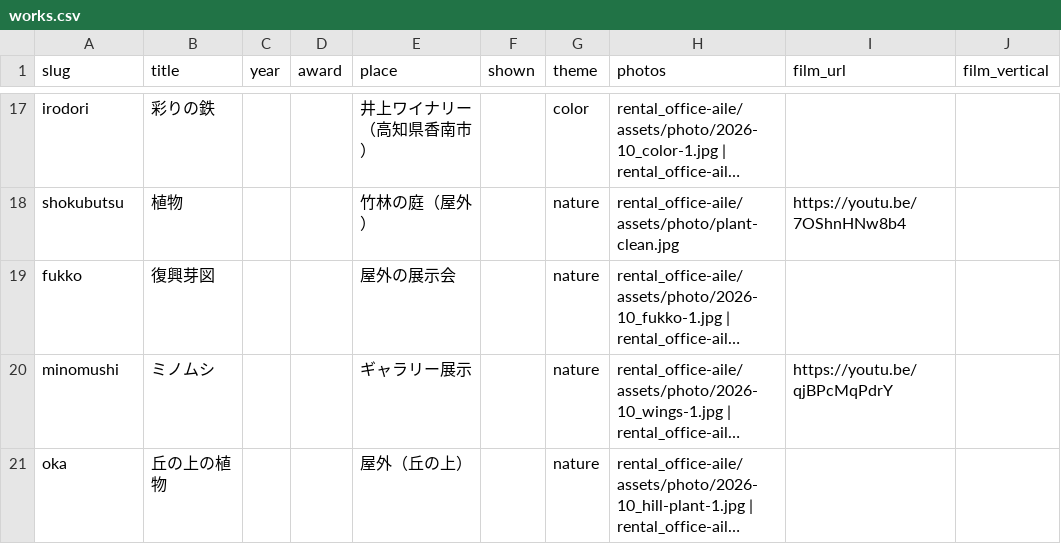
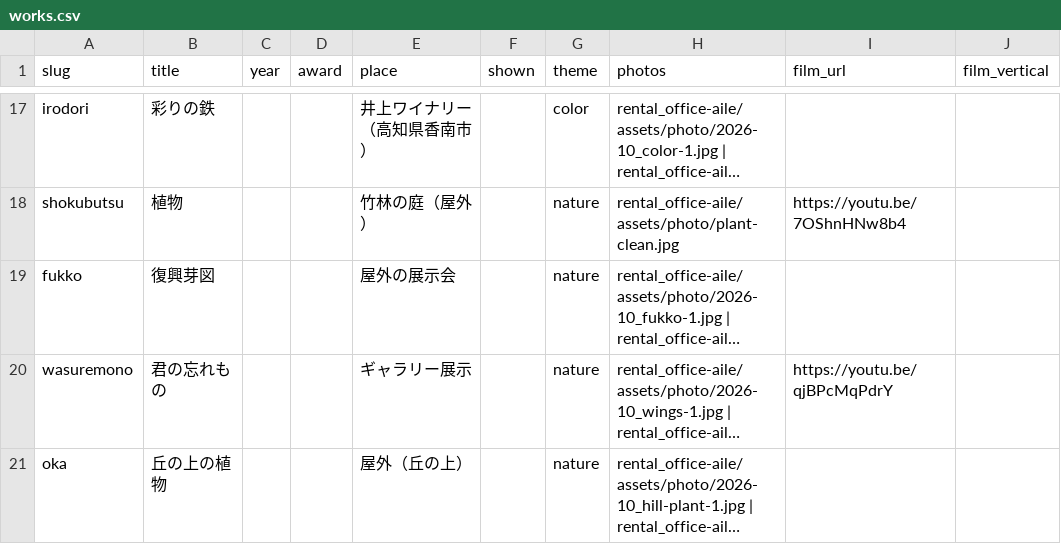
Before and after one commit to iwatakuniyasu-beep/ikeuchi-website, a CSV file: data/works.csv, drawn as a sheet; only a part is shown, gaps mark what is left out; long unchanged cells end in …; the diff names each change by its address in the sheet, - before the commit and + after, or states it on an @@ line.

```diff
--- a/data/works.csv
+++ b/data/works.csv
-A20 (slug): minomushi
+A20 (slug): wasuremono
-B20 (title): ミノムシ
+B20 (title): 君の忘れもの
```
Also changed, not shown: data/office-images.csv, data/seasons.csv, 27 other files.
